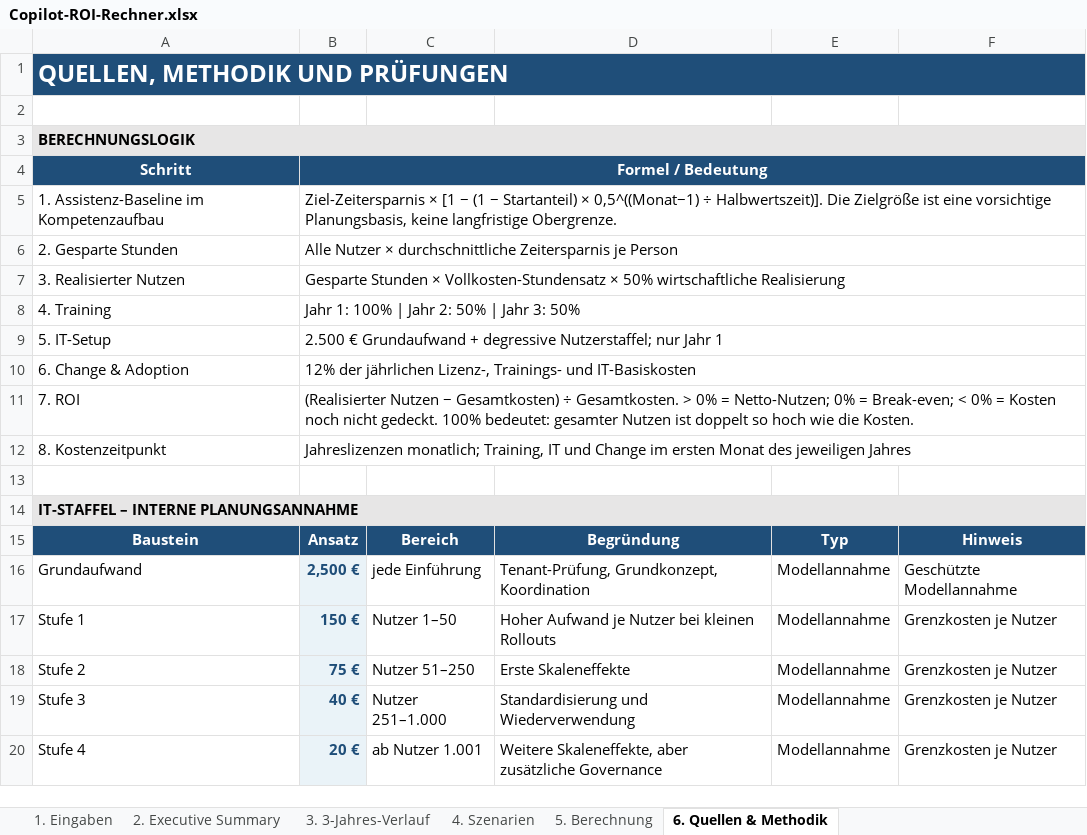
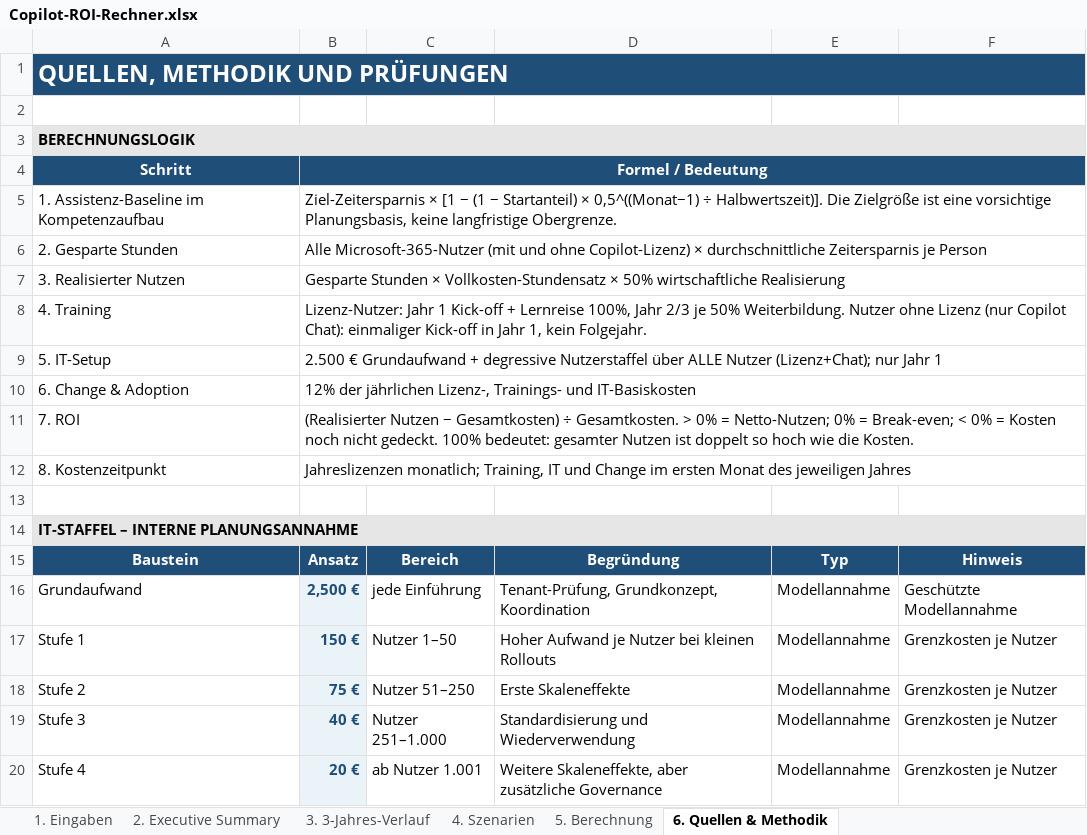
Before and after one commit to Martin212038201938/team-copilot-collective, an Excel workbook: public/downloads/Copilot-ROI-Rechner.xlsx, sheet 6. Quellen & Methodik, drawn as a sheet; only a part is shown; values as stored, in another font and other column widths than the file's, no borders; conditional formats not drawn; the diff covers the shown part only; the diff names each change by its address in the sheet, - before the commit and + after, or states it on an @@ line.

```diff
--- a/public/downloads/Copilot-ROI-Rechner.xlsx (sheet 6. Quellen & Methodik)
+++ b/public/downloads/Copilot-ROI-Rechner.xlsx (sheet 6. Quellen & Methodik)
-B1:F1 fill: #1F4E79
+B1:F1 fill: none
-B3:F3 fill: #E7E6E6
+B3:F3 fill: none
-C4:F4 fill: #1F4E79
+C4:F4 fill: none
-B6: Alle Nutzer × durchschnittliche…
+B6: Alle Microsoft-365-Nutzer (mit und ohne Copilot-Lizenz) × durchschnittliche…
-B8: Jahr 1: 100% | Jahr 2: 50% | Jahr 3: 50%
+B8: Lizenz-Nutzer: Jahr 1 Kick-off + Lernreise 100%, Jahr 2/3 je 50% Weiterbildung. Nutzer ohne Lizenz (nur Copilot Chat): einmaliger Kick-off in Jahr 1, kein Folgejahr.
-B9: …+ degressive Nutzerstaffel; nur Jahr…
+B9: …+ degressive Nutzerstaffel über ALLE Nutzer (Lizenz+Chat); nur Jahr…
-B14:F14 fill: #E7E6E6
+B14:F14 fill: none
```
Also changed, not shown: 11 edited cells and cell formats elsewhere in this sheet, sheet 5. Berechnung, sheet 3. 3-Jahres-Verlauf, sheet 2. Executive Summary, sheet 4. Szenarien, sheet 1. Eingaben, charts or pictures, 13 other files.
